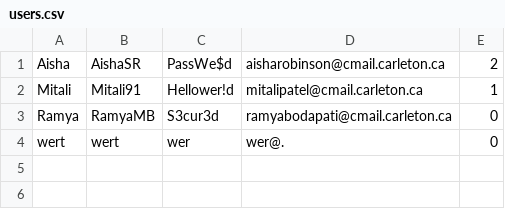
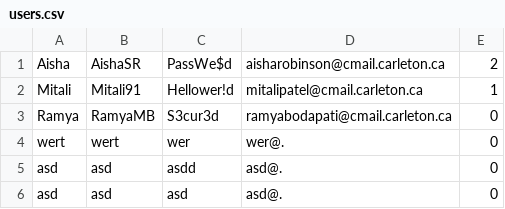
Before and after one commit to Mitali92/SYSC5709W-Project, a CSV file: src/data/users.csv, drawn as a sheet.

```diff
--- a/src/data/users.csv
+++ b/src/data/users.csv
@@ -4 +4,3 @@ Ramya ,RamyaMB,S3cur3d,ramyabodapati@cmail.carleton.ca,0
 "wert","wert","wer","wer@.","0"
+"asd","asd","asdd","asd@.","0"
+"asd","asd","asd","asd@.","0"
```
Also changed, not shown: 17 other files.
